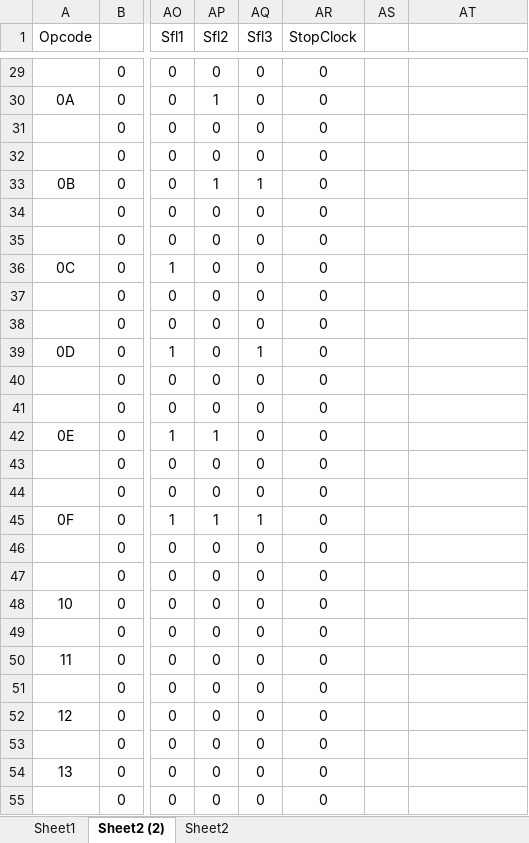
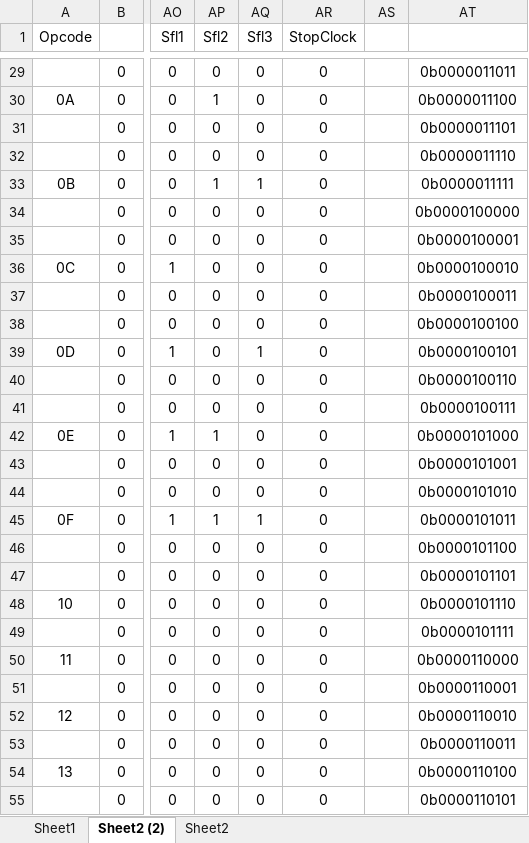
Before and after one commit to wig-nesh/dsm-processor-sim, an Excel workbook: instruction_set/instruction_set.xlsx, sheet Sheet2 (2), drawn as a sheet; only a part is shown, gaps mark what is left out; values as stored, in another font and other column widths than the file's, no borders; the diff covers the shown part only; the diff names each change by its address in the sheet, - before the commit and + after, or states it on an @@ line.

```diff
--- a/instruction_set/instruction_set.xlsx (sheet Sheet2 (2))
+++ b/instruction_set/instruction_set.xlsx (sheet Sheet2 (2))
-AT29: (empty)
+AT29: 0b0000011011
-AT30: (empty)
+AT30: 0b0000011100
-AT31: (empty)
+AT31: 0b0000011101
-AT32: (empty)
+AT32: 0b0000011110
-AT33: (empty)
+AT33: 0b0000011111
-AT34: (empty)
+AT34: 0b0000100000
-AT35: (empty)
+AT35: 0b0000100001
-AT36: (empty)
+AT36: 0b0000100010
-AT37: (empty)
+AT37: 0b0000100011
-AT38: (empty)
+AT38: 0b0000100100
-AT39: (empty)
+AT39: 0b0000100101
-AT40: (empty)
+AT40: 0b0000100110
-AT41: (empty)
+AT41: 0b0000100111
-AT42: (empty)
+AT42: 0b0000101000
-AT43: (empty)
+AT43: 0b0000101001
-AT44: (empty)
+AT44: 0b0000101010
-AT45: (empty)
+AT45: 0b0000101011
-AT46: (empty)
+AT46: 0b0000101100
-AT47: (empty)
+AT47: 0b0000101101
-AT48: (empty)
+AT48: 0b0000101110
-AT49: (empty)
+AT49: 0b0000101111
-AT50: (empty)
+AT50: 0b0000110000
-AT51: (empty)
+AT51: 0b0000110001
-AT52: (empty)
+AT52: 0b0000110010
-AT53: (empty)
+AT53: 0b0000110011
-AT54: (empty)
+AT54: 0b0000110100
-AT55: (empty)
+AT55: 0b0000110101
```
Also changed, not shown: 531 edited cells elsewhere in this sheet, sheet Sheet1, 5 other files.
